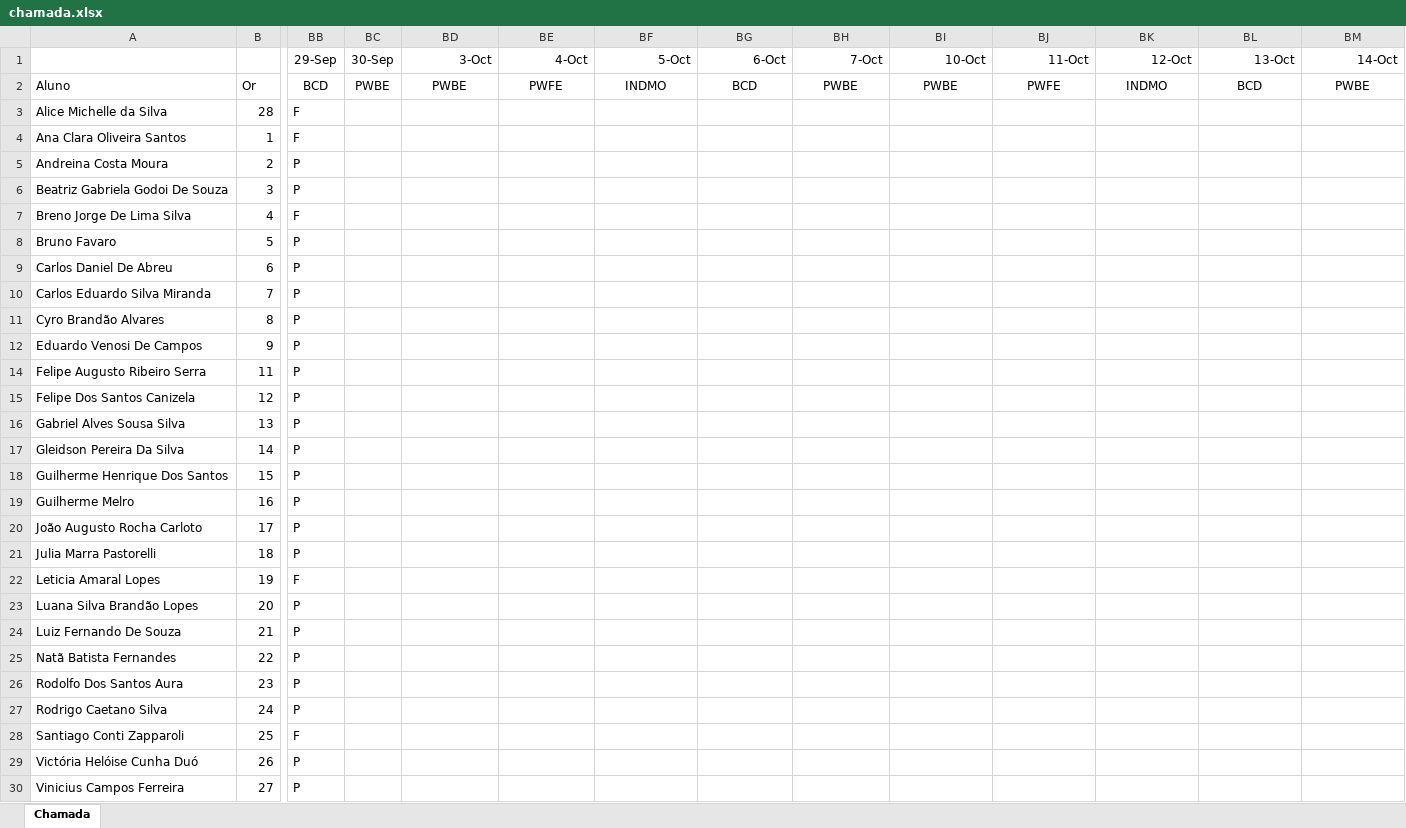
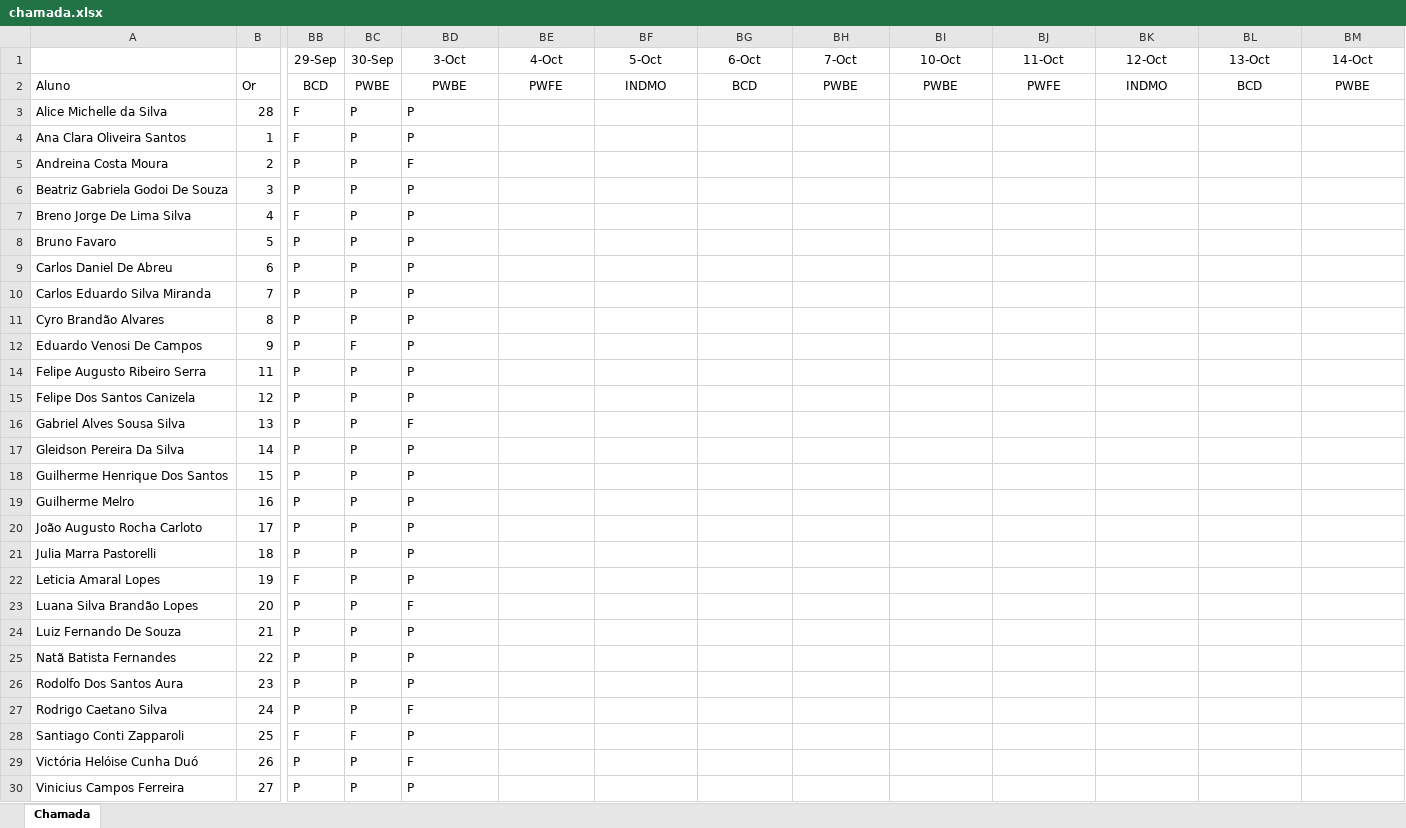
Before and after one commit to wellifabio/senai2022, an Excel workbook: 2des/chamada.xlsx, sheet Chamada, drawn as a sheet; only a part is shown, gaps mark what is left out; values as stored, in another font and other column widths than the file's, no borders; conditional formats not drawn; the diff names each change by its address in the sheet, - before the commit and + after, or states it on an @@ line.

```diff
--- a/2des/chamada.xlsx (sheet Chamada)
+++ b/2des/chamada.xlsx (sheet Chamada)
-BD1:BM1 alignment: right
+BD1:BM1 alignment: center
-BC3:BC11 (30-Sep): (empty)
+BC3:BC11 (30-Sep): P
-BD3:BD4 (3-Oct): (empty)
+BD3:BD4 (3-Oct): P
-BD5 (3-Oct): (empty)
+BD5 (3-Oct): F
-BD6:BD12 (3-Oct): (empty)
+BD6:BD12 (3-Oct): P
-BC12 (30-Sep): (empty)
+BC12 (30-Sep): F
-BC14:BC27 (30-Sep): (empty)
+BC14:BC27 (30-Sep): P
-BD14:BD15 (3-Oct): (empty)
+BD14:BD15 (3-Oct): P
-BD16 (3-Oct): (empty)
+BD16 (3-Oct): F
-BD17:BD22 (3-Oct): (empty)
+BD17:BD22 (3-Oct): P
-BD23 (3-Oct): (empty)
+BD23 (3-Oct): F
-BD24:BD26 (3-Oct): (empty)
+BD24:BD26 (3-Oct): P
-BD27 (3-Oct): (empty)
+BD27 (3-Oct): F
-BC28 (30-Sep): (empty)
+BC28 (30-Sep): F
-BD28 (3-Oct): (empty)
+BD28 (3-Oct): P
-BC29:BC30 (30-Sep): (empty)
+BC29:BC30 (30-Sep): P
-BD29 (3-Oct): (empty)
+BD29 (3-Oct): F
-BD30 (3-Oct): (empty)
+BD30 (3-Oct): P
```
Also changed, not shown: 12 other files.
